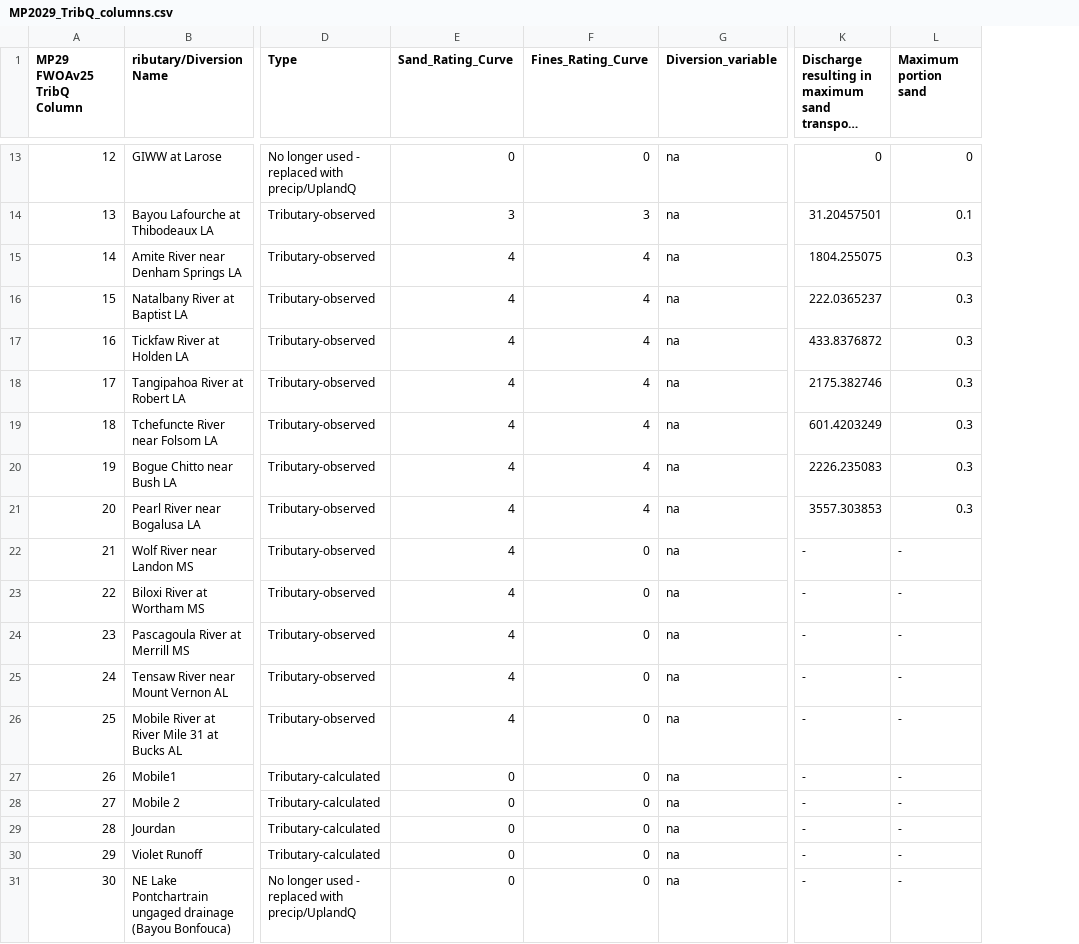
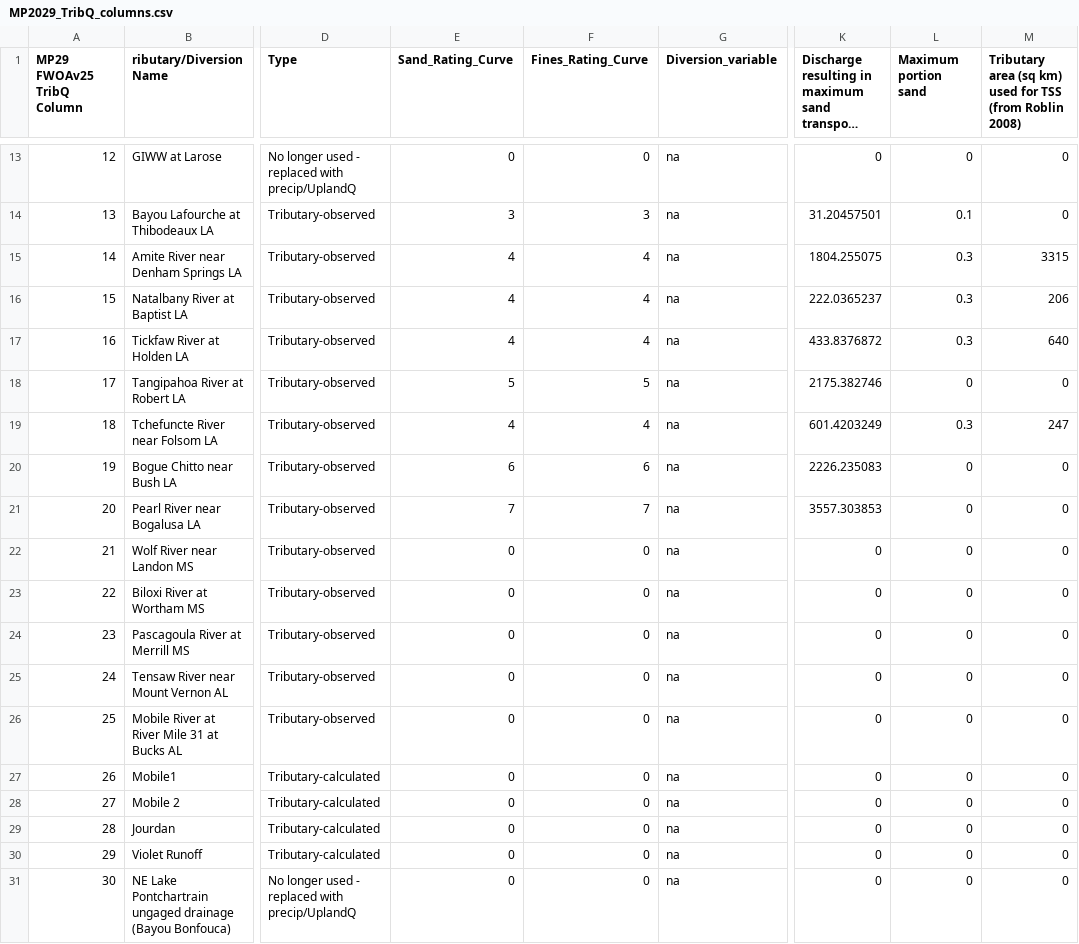
Before and after one commit to CPRA-MP/ICM_pre-processing, a CSV file: flow_calculators/MP2029_TribQ_columns.csv, drawn as a sheet; only a part is shown, gaps mark what is left out; long unchanged cells end in …; the diff covers the shown part only; the diff names each change by its address in the sheet, - before the commit and + after, or states it on an @@ line.

Commit message:
Update MP2029_TribQ_columns.csv

```diff
--- a/flow_calculators/MP2029_TribQ_columns.csv
+++ b/flow_calculators/MP2029_TribQ_columns.csv
+column M, row 1: Tributary area (sq km) used for TSS (from Roblin 2008); rows 13-31: 0 | 0 | 3315 | 206 | 640 | 0 | 247 | 0 | 0 | 0 | 0 | 0 | 0 | 0 | 0 | 0 | 0 | 0 | 0
-E18 (Sand_Rating_Curve): 4
+E18 (Sand_Rating_Curve): 5
-F18 (Fines_Rating_Curve): 4
+F18 (Fines_Rating_Curve): 5
-L18 (Maximum portion sand): 0.3
+L18 (Maximum portion sand): 0
-E20 (Sand_Rating_Curve): 4
+E20 (Sand_Rating_Curve): 6
-F20 (Fines_Rating_Curve): 4
+F20 (Fines_Rating_Curve): 6
-L20:L21 (Maximum portion sand): 0.3
+L20:L21 (Maximum portion sand): 0
-E21 (Sand_Rating_Curve): 4
+E21 (Sand_Rating_Curve): 7
-F21 (Fines_Rating_Curve): 4
+F21 (Fines_Rating_Curve): 7
-E22:E26 (Sand_Rating_Curve): 4
+E22:E26 (Sand_Rating_Curve): 0
-K22:K31: -
+K22:K31: 0
-L22:L31 (Maximum portion sand): -
+L22:L31 (Maximum portion sand): 0
```
Also changed, not shown: 82 edited cells elsewhere in this file.
